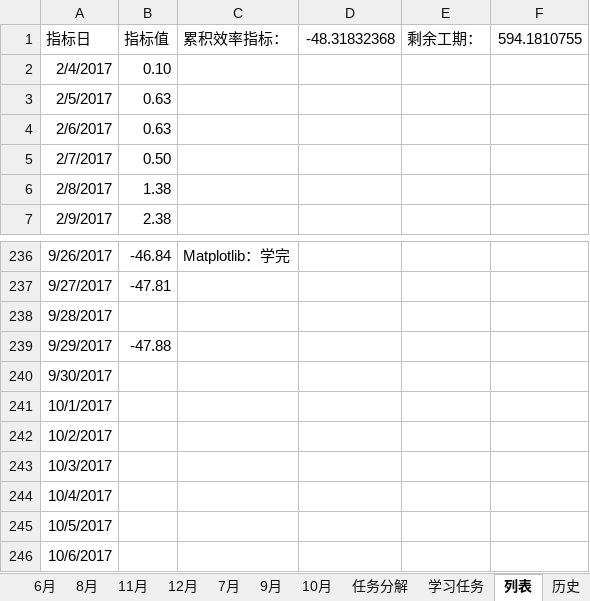
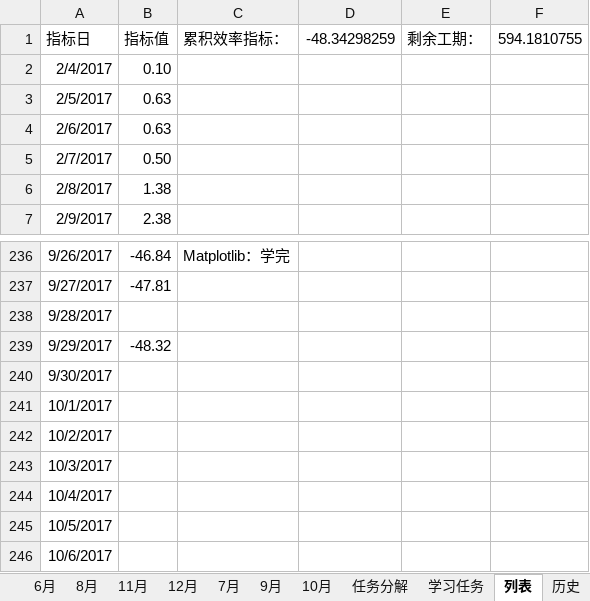
Before and after one commit to guofei9987/plans, an Excel workbook: 2017.xlsx, sheet 列表, drawn as a sheet; only a part is shown, gaps mark what is left out; values as stored, in another font and other column widths than the file's, no borders; charts and pictures not drawn; the diff names each change by its address in the sheet, - before the commit and + after, or states it on an @@ line.

```diff
--- a/2017.xlsx (sheet 列表)
+++ b/2017.xlsx (sheet 列表)
-D1: -48.31832368
+D1: -48.34298259
-B239: -47.88
+B239: -48.32
```
Also changed, not shown: sheet 2月, sheet 3月, sheet 8月, sheet 11月, sheet 10月, sheet 7月, 5 more sheets, charts or pictures.
